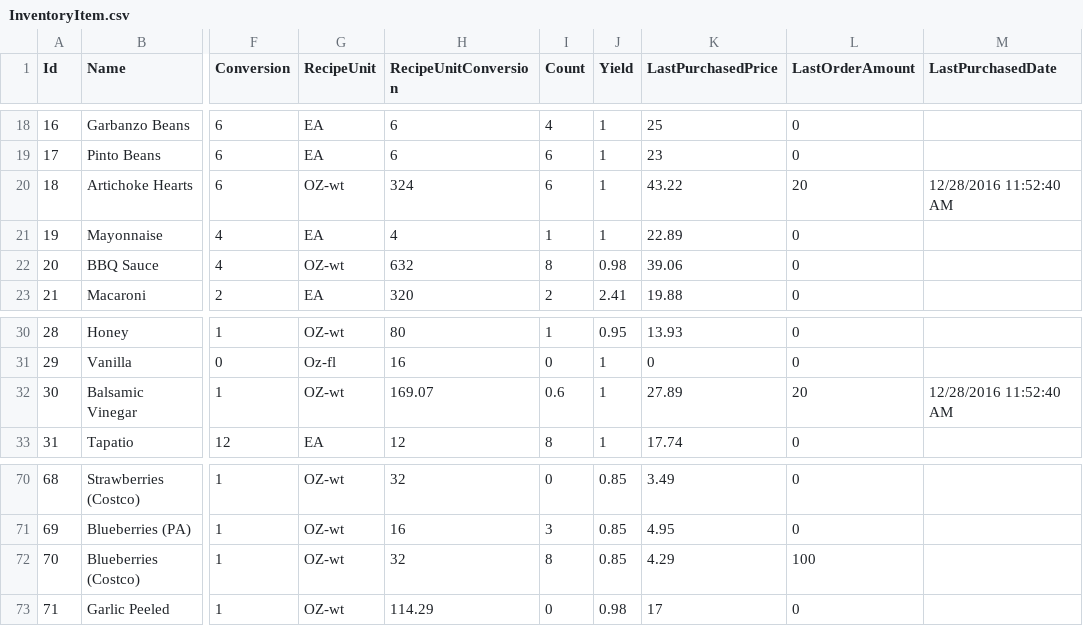
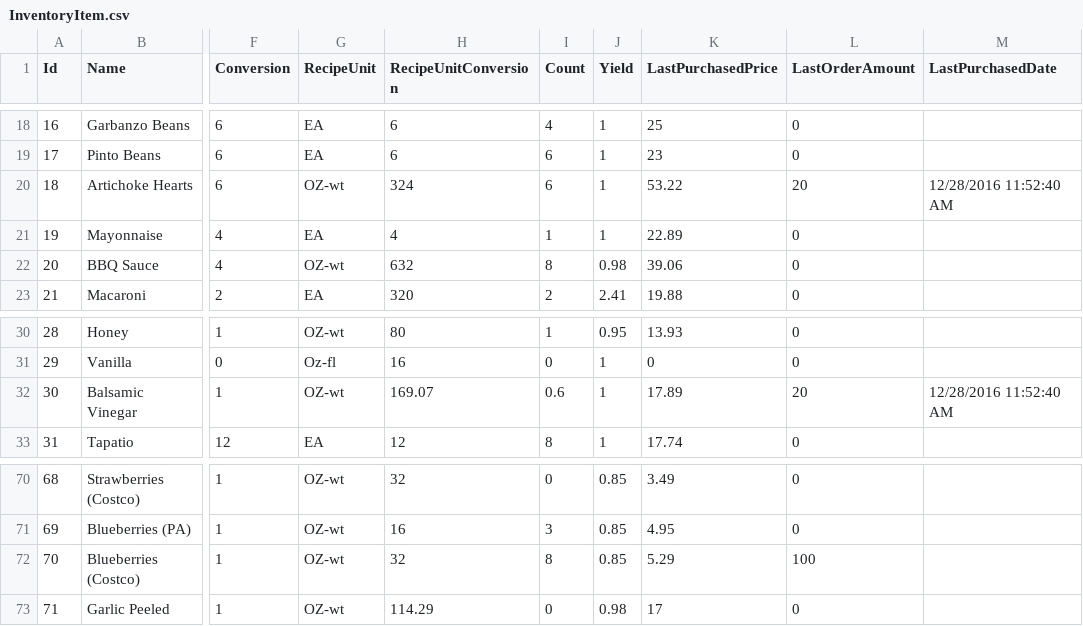
Before and after one commit to adhurjaty/BuddhaBowls, a CSV file: Data/InventoryItem.csv, drawn as a sheet; only a part is shown, gaps mark what is left out; the diff names each change by its address in the sheet, - before the commit and + after, or states it on an @@ line.

```diff
--- a/Data/InventoryItem.csv
+++ b/Data/InventoryItem.csv
-K20 (LastPurchasedPrice): 43.22
+K20 (LastPurchasedPrice): 53.22
-K32 (LastPurchasedPrice): 27.89
+K32 (LastPurchasedPrice): 17.89
-K72 (LastPurchasedPrice): 4.29
+K72 (LastPurchasedPrice): 5.29
```
Also changed, not shown: Data/PurchaseOrder.csv, Data/Vendor Prices/Sysco_Prices.csv, 14 other files.
